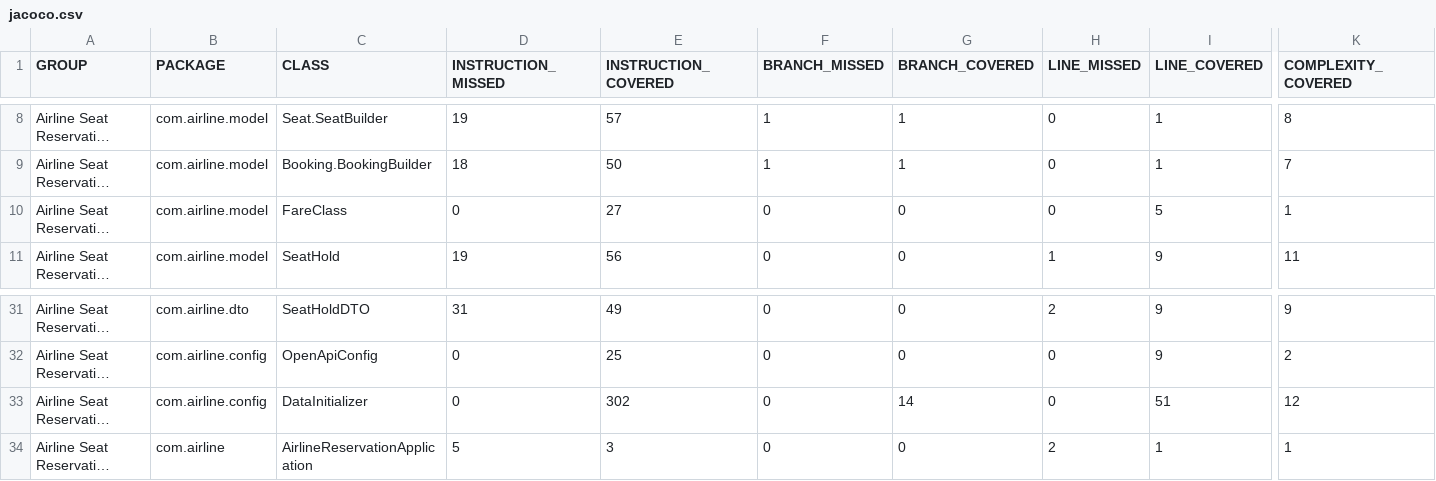
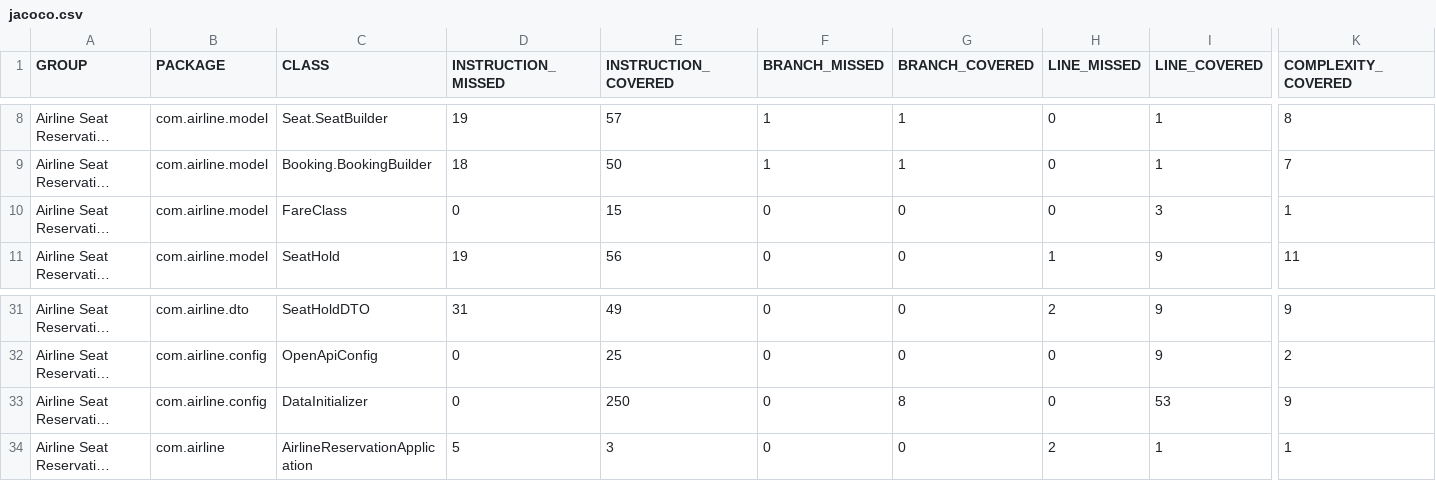
Before and after one commit to newjavaonemahesh/airesneat, a CSV file: airline-reservation/target/site/jacoco/jacoco.csv, drawn as a sheet; only a part is shown, gaps mark what is left out; long unchanged cells end in …; the diff names each change by its address in the sheet, - before the commit and + after, or states it on an @@ line.

```diff
--- a/airline-reservation/target/site/jacoco/jacoco.csv
+++ b/airline-reservation/target/site/jacoco/jacoco.csv
-E10 (INSTRUCTION_COVERED): 27
+E10 (INSTRUCTION_COVERED): 15
-I10 (LINE_COVERED): 5
+I10 (LINE_COVERED): 3
-E33 (INSTRUCTION_COVERED): 302
+E33 (INSTRUCTION_COVERED): 250
-G33 (BRANCH_COVERED): 14
+G33 (BRANCH_COVERED): 8
-I33 (LINE_COVERED): 51
+I33 (LINE_COVERED): 53
-K33 (COMPLEXITY_COVERED): 12
+K33 (COMPLEXITY_COVERED): 9
```
Also changed, not shown: 42 other files.
